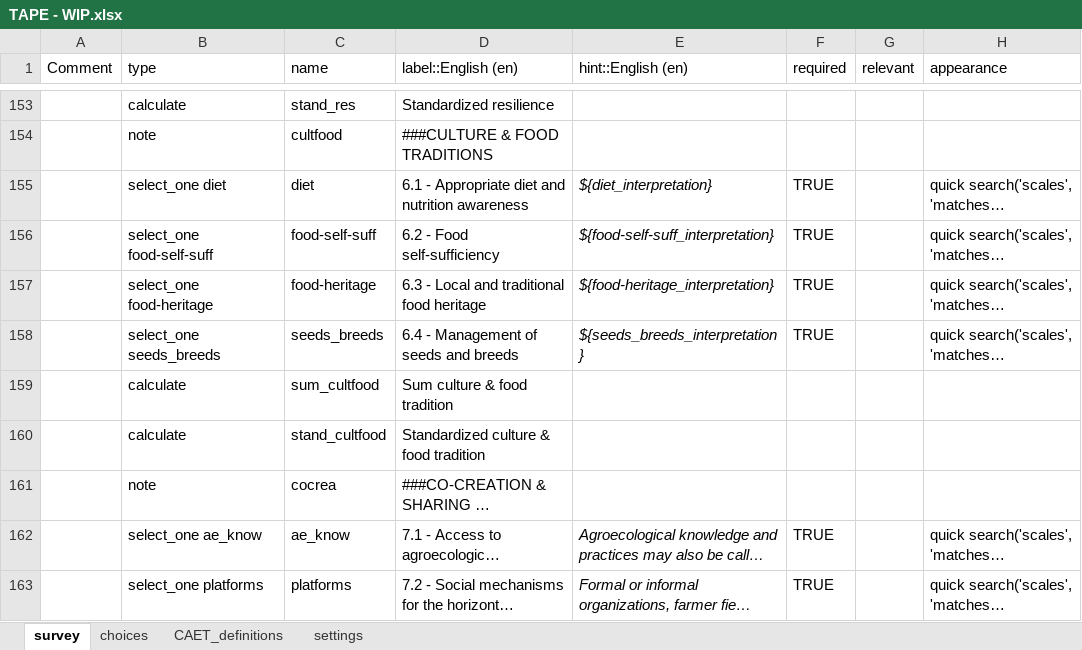
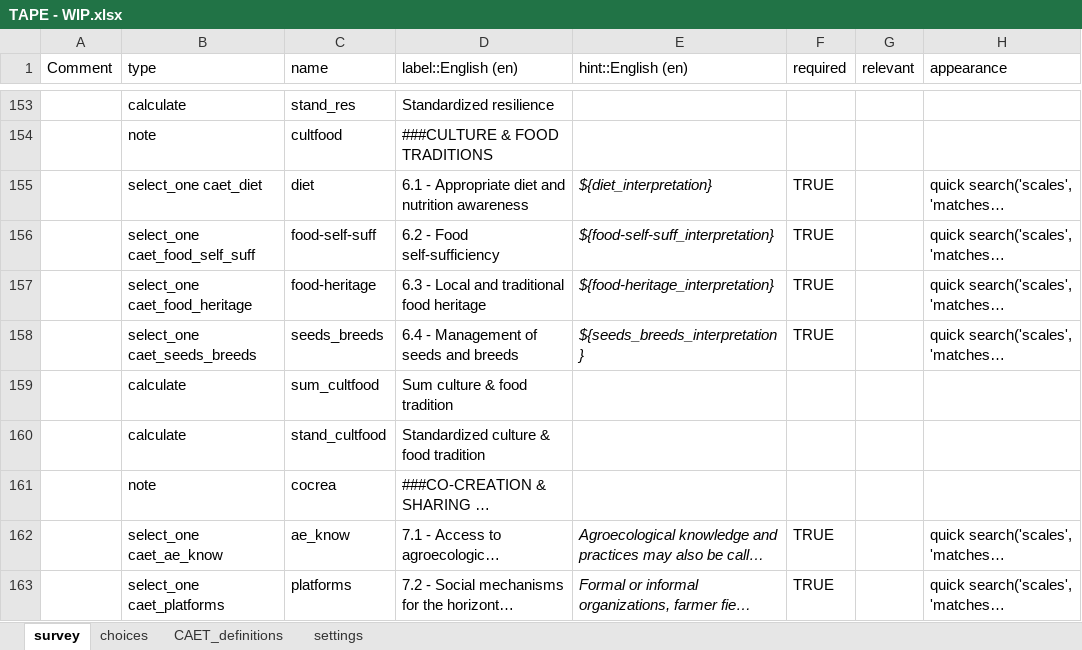
Before and after one commit to stats4sd/tape_calculator, an Excel workbook: odk/TAPE - WIP.xlsx, sheet survey, drawn as a sheet; only a part is shown, gaps mark what is left out; long unchanged cells end in …; values as stored, in another font and other column widths than the file's, no borders; conditional formats not drawn; the diff covers the shown part only; the diff names each change by its address in the sheet, - before the commit and + after, or states it on an @@ line.

Commit message:
update caet lookup names: - to better identify which choice lists belong to which sections

```diff
--- a/odk/TAPE - WIP.xlsx (sheet survey)
+++ b/odk/TAPE - WIP.xlsx (sheet survey)
-B155 (type): select_one diet
+B155 (type): select_one caet_diet
-B156 (type): select_one food-self-suff
+B156 (type): select_one caet_food_self_suff
-B157 (type): select_one food-heritage
+B157 (type): select_one caet_food_heritage
-B158 (type): select_one seeds_breeds
+B158 (type): select_one caet_seeds_breeds
-B162 (type): select_one ae_know
+B162 (type): select_one caet_ae_know
-B163 (type): select_one platforms
+B163 (type): select_one caet_platforms
```
Also changed, not shown: 30 edited cells elsewhere in this sheet, sheet choices.
